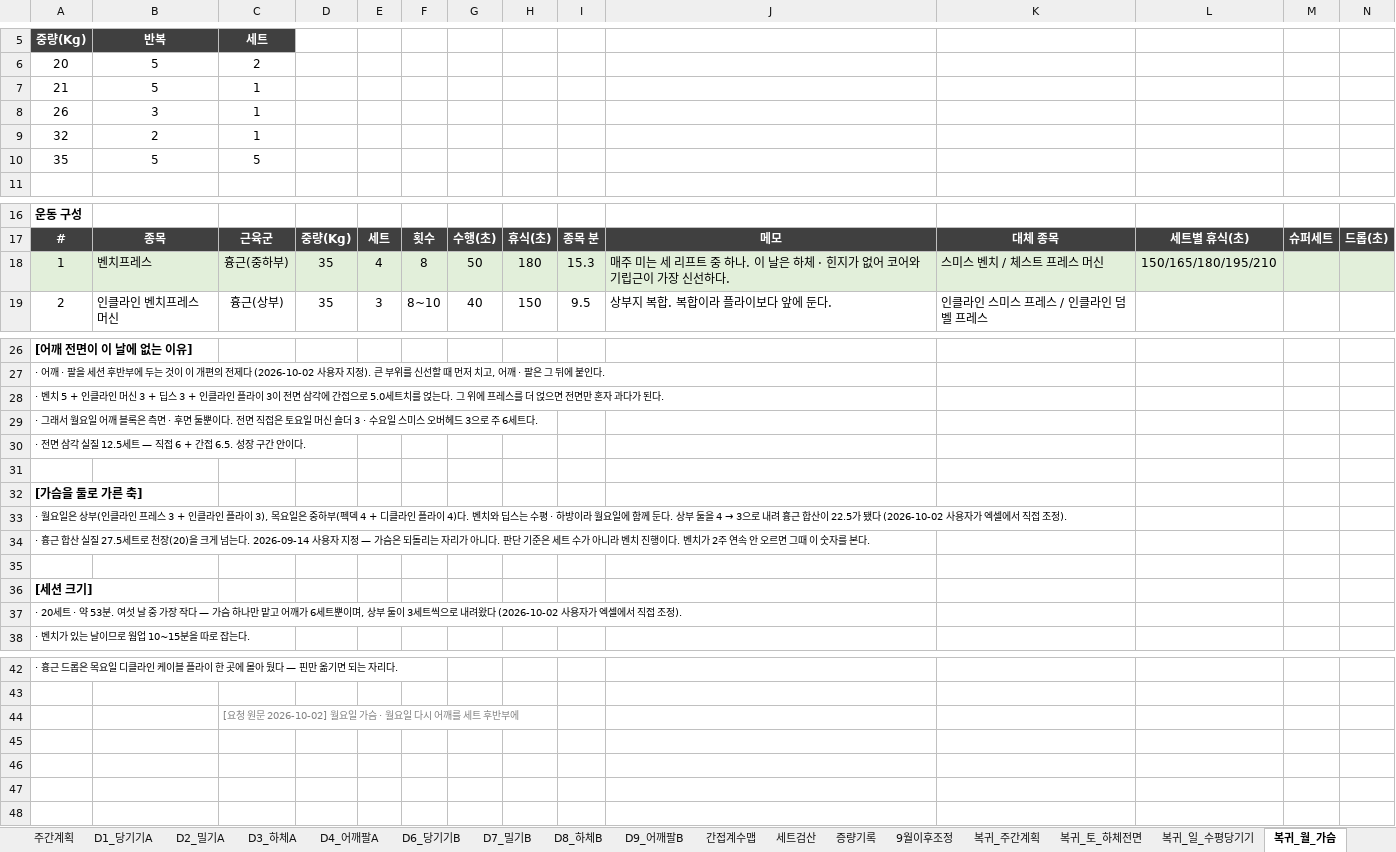
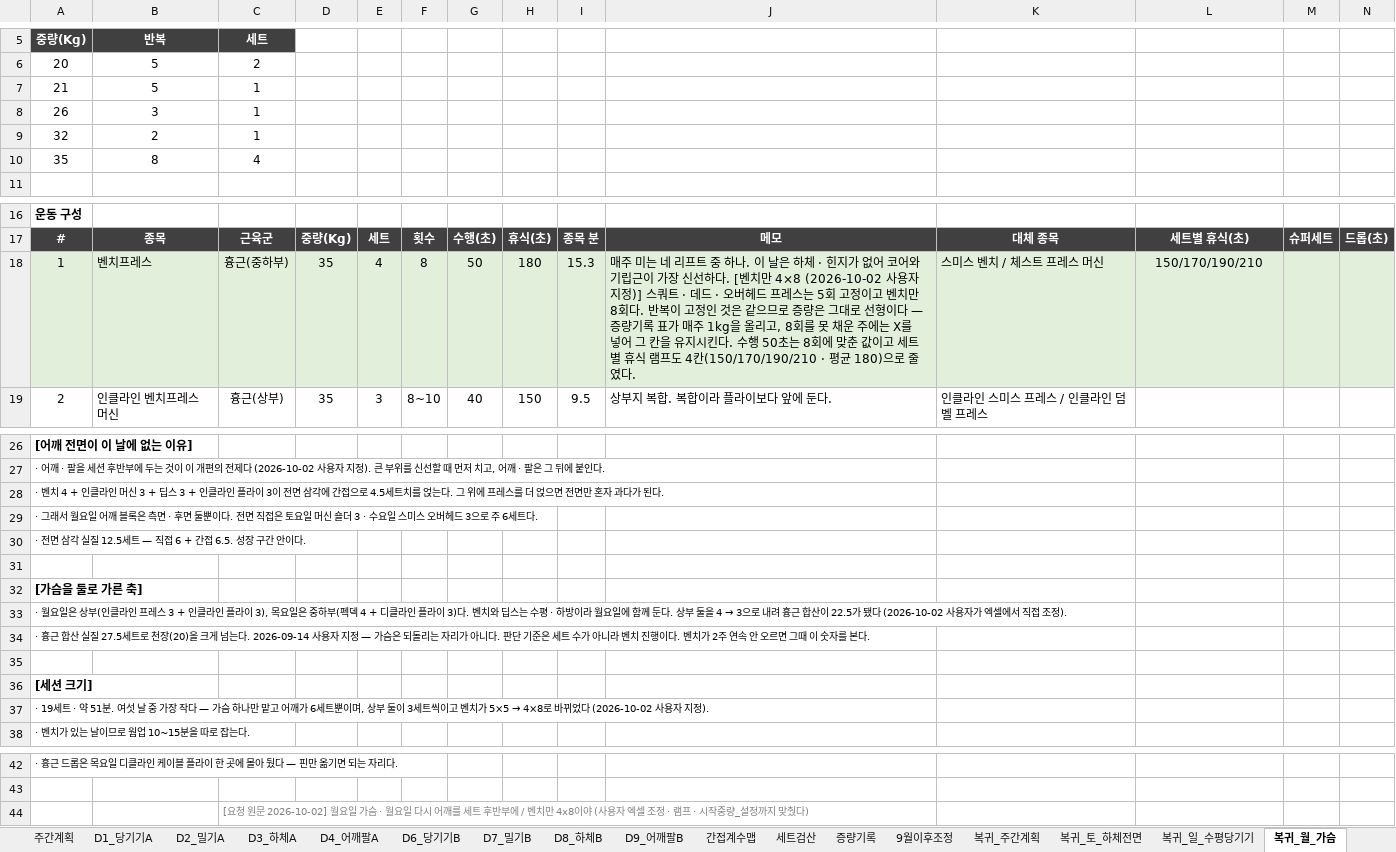
Before and after one commit to ktmffl-max/health1234, an Excel workbook: 운동프로그램_주6회_v20.xlsx, sheet 복귀_월_가슴, drawn as a sheet; only a part is shown, gaps mark what is left out; values as stored, in another font and other column widths than the file's, no borders; the diff names each change by its address in the sheet, - before the commit and + after, or states it on an @@ line.

```diff
--- a/운동프로그램_주6회_v20.xlsx (sheet 복귀_월_가슴)
+++ b/운동프로그램_주6회_v20.xlsx (sheet 복귀_월_가슴)
-B10 (반복): 5
+B10 (반복): 8
-C10 (세트): 5
+C10 (세트): 4
-J18: …미는 세 리프트 중 하나. 이 날은 하체 · 힌지가 없어 코어와 기립근이 가장 신선하다.
+J18: …미는 네 리프트 중 하나. 이 날은 하체 · 힌지가 없어 코어와 기립근이 가장 신선하다. [벤치만 4×8 (2026-10-02 사용자 지정)] 스쿼트 · 데드 · 오버헤드 프레스는 5회 고정이고 벤치만 8회다. 반복이 고정인 것은 같으므로 증량은 그대로 선형이다 — 증량기록 표가 매주 1kg을 올리고, 8회를 못 채운 주에는 X를 넣어 그 칸을 유지시킨다. 수행 50초는 8회에 맞춘 값이고 세트별 휴식 램프도 4칸(150/170/190/210 · 평균 180)으로 줄였다.
-L18: 150/165/180/195/210
+L18: 150/170/190/210
-A28 (중량(Kg)): · 벤치 5 + 인클라인 머신 3 + 딥스 3 + 인클라인 플라이 3이 전면 삼각에 간접으로 5.0세트치를…
+A28 (중량(Kg)): · 벤치 4 + 인클라인 머신 3 + 딥스 3 + 인클라인 플라이 3이 전면 삼각에 간접으로 4.5세트치를…
-A33 (중량(Kg)): …플라이 4)다. 벤치…
+A33 (중량(Kg)): …플라이 3)다. 벤치…
@@ A37 (중량(Kg)): · 20세트 · 약 53분. 여섯 날 중 가장 작다 — 가슴 하나만 맡고 어깨가 6세트뿐이며, 상부 둘이 3세트씩으로 내려왔다 (2026-10-02 사용자가 엑셀에서 직접 조정). → · 19세트 · 약 51분. 여섯 날 중 가장 작다 — 가슴 하나만 맡고 어깨가 6세트뿐이며, 상부 둘이 3세트씩이고 벤치가 5×5 → 4×8로 바뀌었다 (2026-10-02 사용자 지정). @@
-C44 (세트): …후반부에
+C44 (세트): …후반부에 / 벤치만 4x8이야 (사용자 엑셀 조정 · 램프 · 시작중량_설정까지 맞췄다)
```
Also changed, not shown: sheet 복귀_주간계획, sheet 복귀_세트검산, sheet 복귀_증량원칙, sheet 복귀_목_수직당기기, sheet 시작중량_설정, sheet 복귀_수_하체후면, 2 other files.
